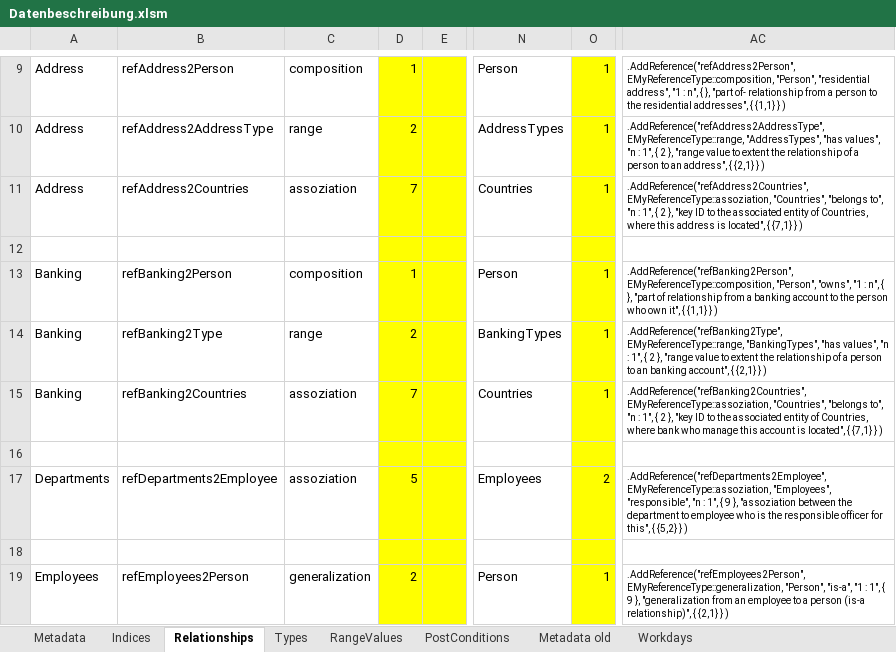
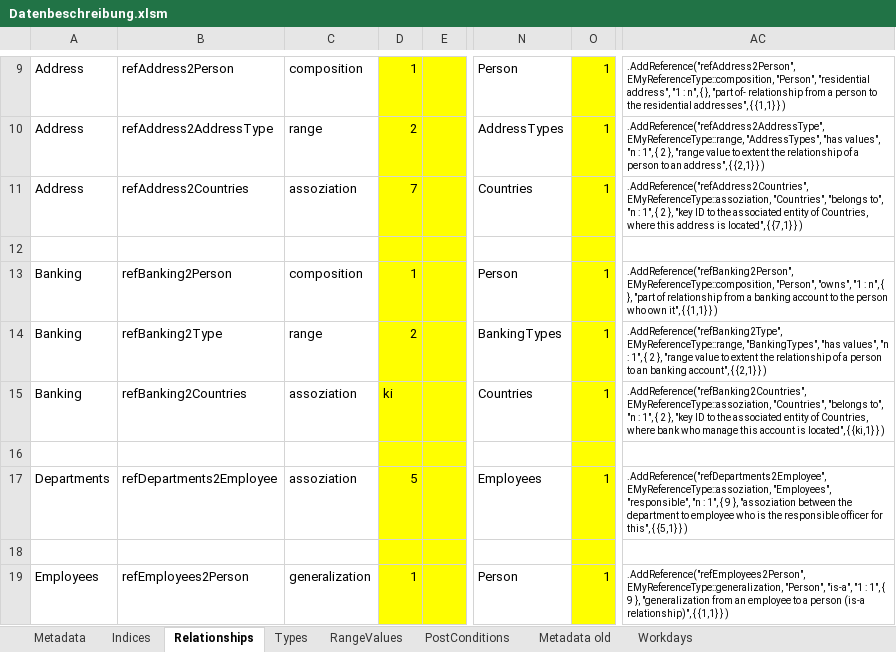
Before and after one commit to adeccscholar/adecc-DataDictionary, an Excel workbook: Docs/Datenbeschreibung.xlsm, sheet Relationships, drawn as a sheet; only a part is shown, gaps mark what is left out; values as stored, in another font and other column widths than the file's, no borders; the diff covers the shown part only; the diff names each change by its address in the sheet, - before the commit and + after, or states it on an @@ line.

```diff
--- a/Docs/Datenbeschreibung.xlsm (sheet Relationships)
+++ b/Docs/Datenbeschreibung.xlsm (sheet Relationships)
-D15: 7
+D15: ki
-AC15: …located", { {7,1} } )
+AC15: …located", { {ki,1} } )
-O17: 2
+O17: 1
-AC17: …this", { {5,2} } )
+AC17: …this", { {5,1} } )
-D19: 2
+D19: 1
-AC19: …relationship)", { {2,1} } )
+AC19: …relationship)", { {1,1} } )
```
Also changed, not shown: 16 edited cells elsewhere in this sheet, sheet Metadata, sheet Types, Docs/Testdata.xlsm, 9 other files.
